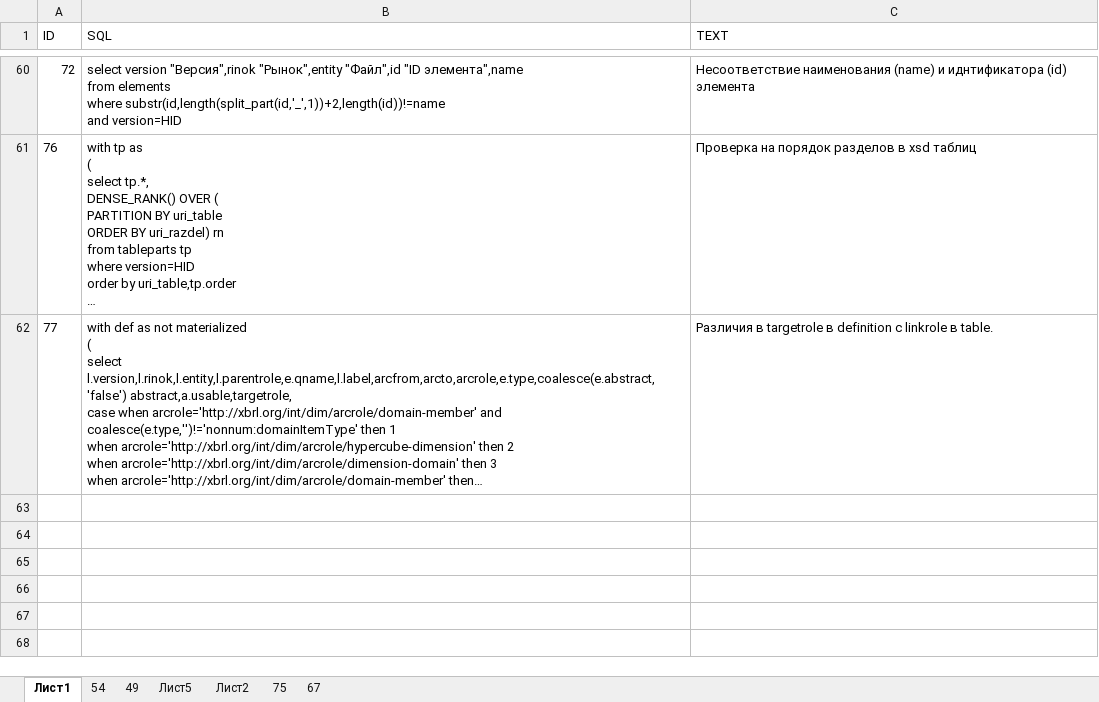
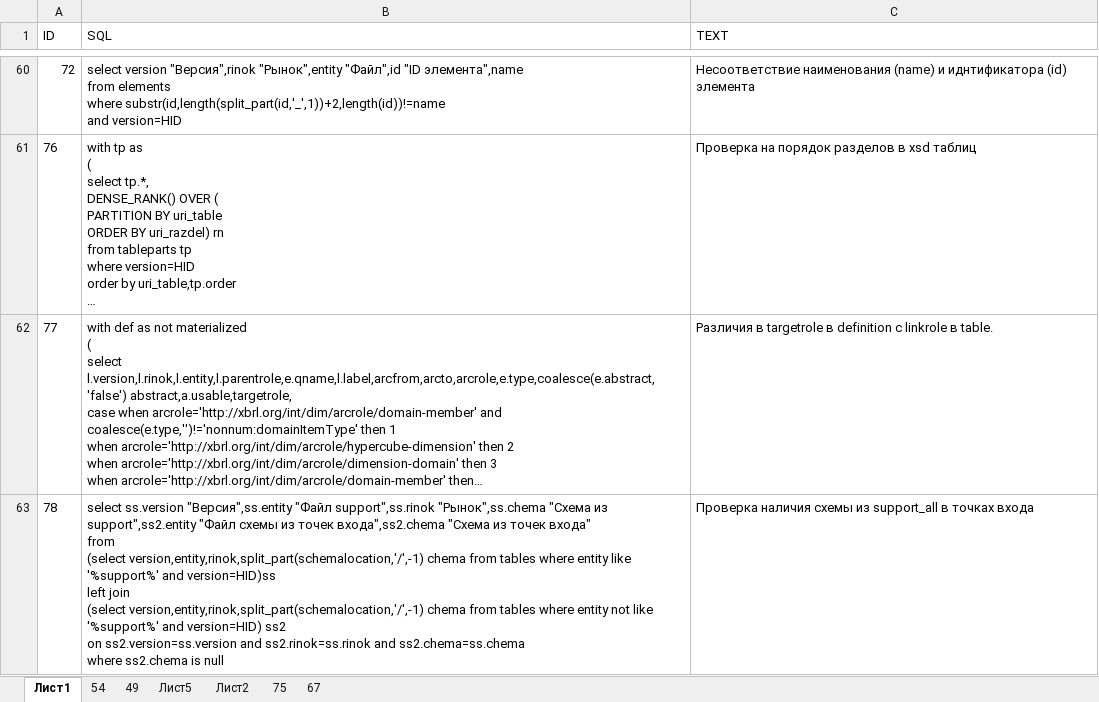
Before and after one commit to TakunNineone/checkList, an Excel workbook: checkList.xlsx, sheet Лист1, drawn as a sheet; only a part is shown, gaps mark what is left out; long unchanged cells end in …; values as stored, in another font and other column widths than the file's, no borders; ↵ is a line break in a cell; the diff covers the shown part only; the diff names each change by its address in the sheet, - before the commit and + after, or states it on an @@ line.

```diff
--- a/checkList.xlsx (sheet Лист1)
+++ b/checkList.xlsx (sheet Лист1)
+row 63: 78 | select ss.version "Версия",ss.entity "Файл support",ss.rinok "Рынок",ss.chema "Схема из support",ss2.entity "Файл схемы из точек входа",ss2.chema "Схема из точек входа" ↵ from ↵ (select version,entity,rinok,split_part(schemalocation,'/',-1) chema from tables where entity like '%support%' and version=HID)ss ↵ left join ↵ (select version,entity,rinok,split_part(schemalocation,'/',-1) chema from tables where entity not like '%support%' and version=HID) ss2 ↵ on ss2.version=ss.version and ss2.rinok=ss.rinok and ss2.chema=ss.chema ↵ where ss2.chema is null | Проверка наличия схемы из support_all в точках входа
```
Also changed, not shown: 1 added row and 1 edited cell elsewhere in this sheet, Копия_Проверка_таксономии_чек_лист_070923.xlsx, 3 other files.
